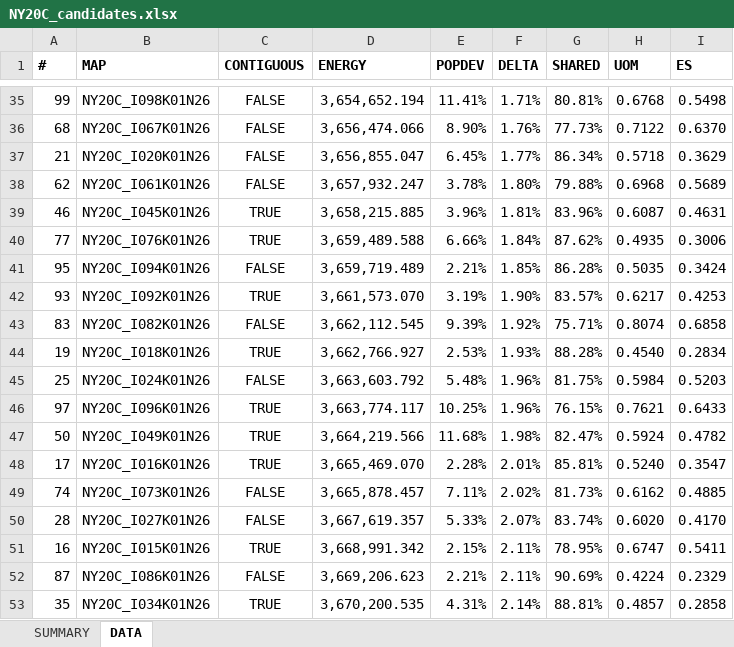
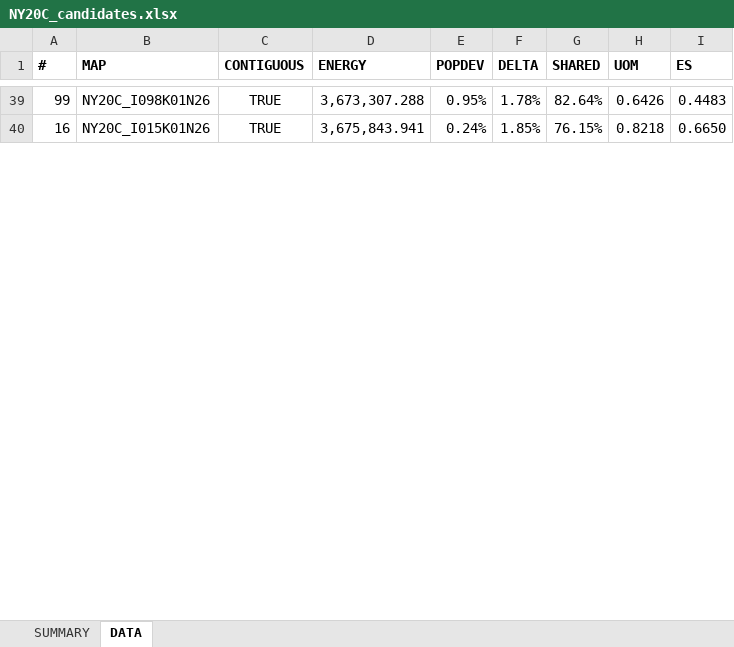
Before and after one commit to alecramsay/baseline, an Excel workbook: maps/NY/NY20C_candidates.xlsx, sheet DATA, drawn as a sheet; only a part is shown, gaps mark what is left out; values as stored, in another font and other column widths than the file's, no borders; removed rows and columns are numbered as before the commit, all else as after; the diff covers the shown part only; the diff names each change by its address in the sheet, - before the commit and + after, or states it on an @@ line.

```diff
--- a/maps/NY/NY20C_candidates.xlsx (sheet DATA)
+++ b/maps/NY/NY20C_candidates.xlsx (sheet DATA)
-C39 (CONTIGUOUS): FALSE
+C39 (CONTIGUOUS): TRUE
-D39 (ENERGY): 3,654,652.194
+D39 (ENERGY): 3,673,307.288
-E39 (POPDEV): 11.41%
+E39 (POPDEV): 0.95%
-F39 (DELTA): 1.71%
+F39 (DELTA): 1.78%
-G39 (SHARED): 80.81%
+G39 (SHARED): 82.64%
-H39 (UOM): 0.6768
+H39 (UOM): 0.6426
-I39 (ES): 0.5498
+I39 (ES): 0.4483
-row 36: 68 | NY20C_I067K01N26 | FALSE | 3,656,474.066 | 8.90% | 1.76% | 77.73% | 0.7122 | 0.6370
-row 37: 21 | NY20C_I020K01N26 | FALSE | 3,656,855.047 | 6.45% | 1.77% | 86.34% | 0.5718 | 0.3629
-row 38: 62 | NY20C_I061K01N26 | FALSE | 3,657,932.247 | 3.78% | 1.80% | 79.88% | 0.6968 | 0.5689
-row 39: 46 | NY20C_I045K01N26 | TRUE | 3,658,215.885 | 3.96% | 1.81% | 83.96% | 0.6087 | 0.4631
-row 40: 77 | NY20C_I076K01N26 | TRUE | 3,659,489.588 | 6.66% | 1.84% | 87.62% | 0.4935 | 0.3006
-row 41: 95 | NY20C_I094K01N26 | FALSE | 3,659,719.489 | 2.21% | 1.85% | 86.28% | 0.5035 | 0.3424
-row 42: 93 | NY20C_I092K01N26 | TRUE | 3,661,573.070 | 3.19% | 1.90% | 83.57% | 0.6217 | 0.4253
-row 43: 83 | NY20C_I082K01N26 | FALSE | 3,662,112.545 | 9.39% | 1.92% | 75.71% | 0.8074 | 0.6858
-row 44: 19 | NY20C_I018K01N26 | TRUE | 3,662,766.927 | 2.53% | 1.93% | 88.28% | 0.4540 | 0.2834
-row 45: 25 | NY20C_I024K01N26 | FALSE | 3,663,603.792 | 5.48% | 1.96% | 81.75% | 0.5984 | 0.5203
-row 46: 97 | NY20C_I096K01N26 | TRUE | 3,663,774.117 | 10.25% | 1.96% | 76.15% | 0.7621 | 0.6433
-row 47: 50 | NY20C_I049K01N26 | TRUE | 3,664,219.566 | 11.68% | 1.98% | 82.47% | 0.5924 | 0.4782
-row 48: 17 | NY20C_I016K01N26 | TRUE | 3,665,469.070 | 2.28% | 2.01% | 85.81% | 0.5240 | 0.3547
-row 49: 74 | NY20C_I073K01N26 | FALSE | 3,665,878.457 | 7.11% | 2.02% | 81.73% | 0.6162 | 0.4885
-row 50: 28 | NY20C_I027K01N26 | FALSE | 3,667,619.357 | 5.33% | 2.07% | 83.74% | 0.6020 | 0.4170
-D40 (ENERGY): 3,668,991.342
+D40 (ENERGY): 3,675,843.941
-E40 (POPDEV): 2.15%
+E40 (POPDEV): 0.24%
-F40 (DELTA): 2.11%
+F40 (DELTA): 1.85%
-G40 (SHARED): 78.95%
+G40 (SHARED): 76.15%
-H40 (UOM): 0.6747
+H40 (UOM): 0.8218
-I40 (ES): 0.5411
+I40 (ES): 0.6650
-row 52: 87 | NY20C_I086K01N26 | FALSE | 3,669,206.623 | 2.21% | 2.11% | 90.69% | 0.4224 | 0.2329
-row 53: 35 | NY20C_I034K01N26 | TRUE | 3,670,200.535 | 4.31% | 2.14% | 88.81% | 0.4857 | 0.2858
```
Also changed, not shown: 43 added rows, 48 removed rows, 59 edited cells and cell formats elsewhere in this sheet, sheet SUMMARY, formulas that keep their value, maps/Abstract by State.xlsx, 5 other files.
